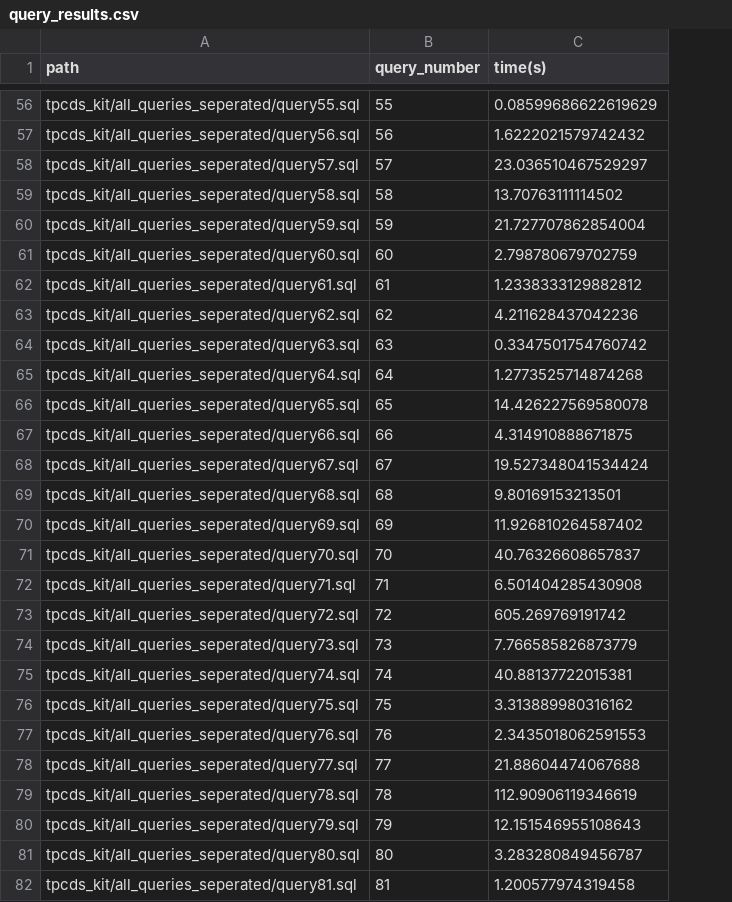
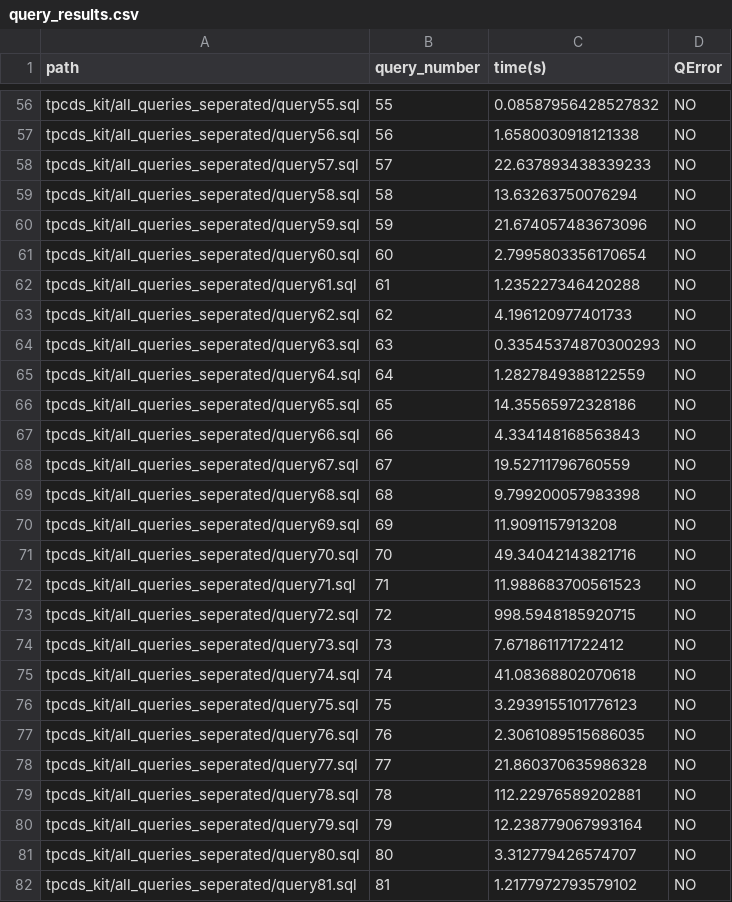
Before and after one commit to himanshudce/TPC_DS, a CSV file: query_results.csv, drawn as a sheet; only a part is shown, gaps mark what is left out; the diff covers the shown part only; the diff names each change by its address in the sheet, - before the commit and + after, or states it on an @@ line.

```diff
--- a/query_results.csv
+++ b/query_results.csv
+column D (QError), rows 56-82: all NO
-C56 (time(s)): 0.08599686622619629
+C56 (time(s)): 0.08587956428527832
-C57 (time(s)): 1.6222021579742432
+C57 (time(s)): 1.6580030918121338
-C58 (time(s)): 23.036510467529297
+C58 (time(s)): 22.637893438339233
-C59 (time(s)): 13.70763111114502
+C59 (time(s)): 13.63263750076294
-C60 (time(s)): 21.727707862854004
+C60 (time(s)): 21.674057483673096
-C61 (time(s)): 2.798780679702759
+C61 (time(s)): 2.7995803356170654
-C62 (time(s)): 1.2338333129882812
+C62 (time(s)): 1.235227346420288
-C63 (time(s)): 4.211628437042236
+C63 (time(s)): 4.196120977401733
-C64 (time(s)): 0.3347501754760742
+C64 (time(s)): 0.33545374870300293
-C65 (time(s)): 1.2773525714874268
+C65 (time(s)): 1.2827849388122559
-C66 (time(s)): 14.426227569580078
+C66 (time(s)): 14.35565972328186
-C67 (time(s)): 4.314910888671875
+C67 (time(s)): 4.334148168563843
-C68 (time(s)): 19.527348041534424
+C68 (time(s)): 19.52711796760559
-C69 (time(s)): 9.80169153213501
+C69 (time(s)): 9.799200057983398
-C70 (time(s)): 11.926810264587402
+C70 (time(s)): 11.9091157913208
-C71 (time(s)): 40.76326608657837
+C71 (time(s)): 49.34042143821716
-C72 (time(s)): 6.501404285430908
+C72 (time(s)): 11.988683700561523
-C73 (time(s)): 605.269769191742
+C73 (time(s)): 998.5948185920715
-C74 (time(s)): 7.766585826873779
+C74 (time(s)): 7.671861171722412
-C75 (time(s)): 40.88137722015381
+C75 (time(s)): 41.08368802070618
-C76 (time(s)): 3.313889980316162
+C76 (time(s)): 3.2939155101776123
-C77 (time(s)): 2.3435018062591553
+C77 (time(s)): 2.3061089515686035
-C78 (time(s)): 21.88604474067688
+C78 (time(s)): 21.860370635986328
-C79 (time(s)): 112.90906119346619
+C79 (time(s)): 112.22976589202881
-C80 (time(s)): 12.151546955108643
+C80 (time(s)): 12.238779067993164
-C81 (time(s)): 3.283280849456787
+C81 (time(s)): 3.312779426574707
-C82 (time(s)): 1.200577974319458
+C82 (time(s)): 1.2177972793579102
```
Also changed, not shown: 72 edited cells elsewhere in this file, 2 other files.
